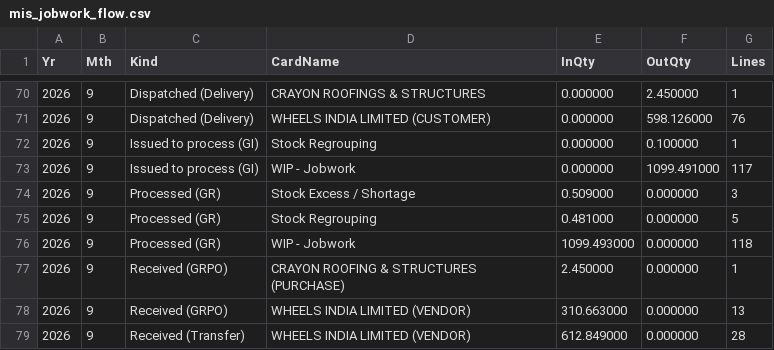
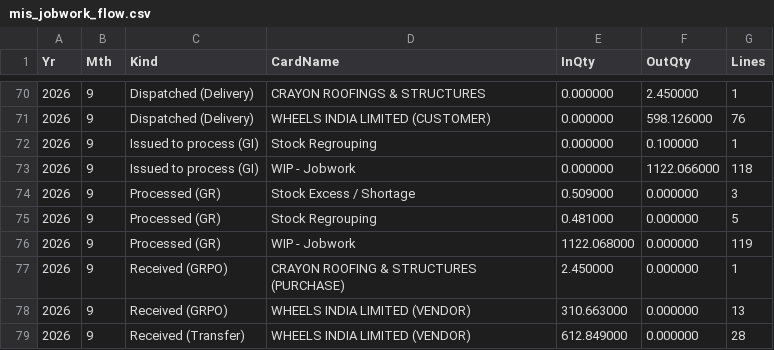
Before and after one commit to BSC23609/mis-portal, a CSV file: stock/mis_jobwork_flow.csv, drawn as a sheet; only a part is shown, gaps mark what is left out.

```diff
--- a/stock/mis_jobwork_flow.csv
+++ b/stock/mis_jobwork_flow.csv
@@ -72,6 +72,6 @@ Yr,Mth,Kind,CardName,InQty,OutQty,Lines
 2026,9,Issued to process (GI),Stock Regrouping,0.000000,0.100000,1
-2026,9,Issued to process (GI),WIP - Jobwork,0.000000,1099.491000,117
+2026,9,Issued to process (GI),WIP - Jobwork,0.000000,1122.066000,118
 2026,9,Processed (GR),Stock Excess / Shortage,0.509000,0.000000,3
 2026,9,Processed (GR),Stock Regrouping,0.481000,0.000000,5
-2026,9,Processed (GR),WIP - Jobwork,1099.493000,0.000000,118
+2026,9,Processed (GR),WIP - Jobwork,1122.068000,0.000000,119
 2026,9,Received (GRPO),CRAYON ROOFING & STRUCTURES  (PURCHASE),2.450000,0.000000,1
```
Also changed, not shown: stock/coils.csv, stock/mis_jobwork_balance.csv, 5 other files.
